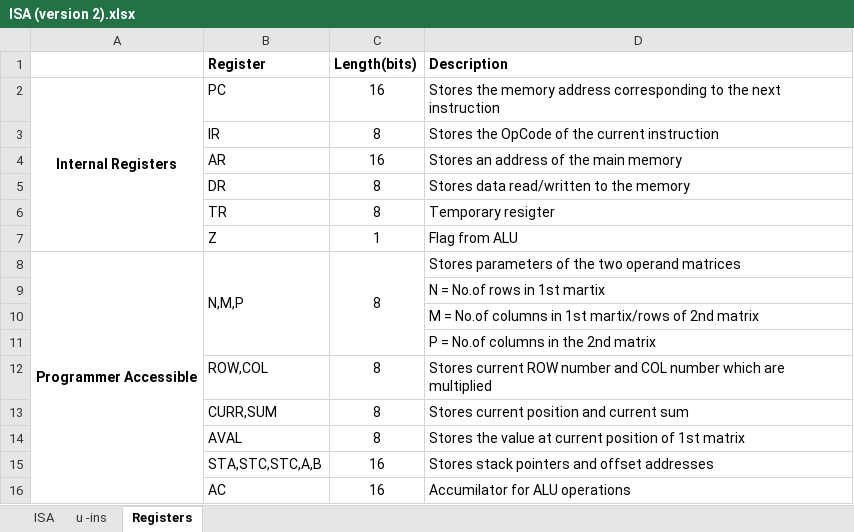
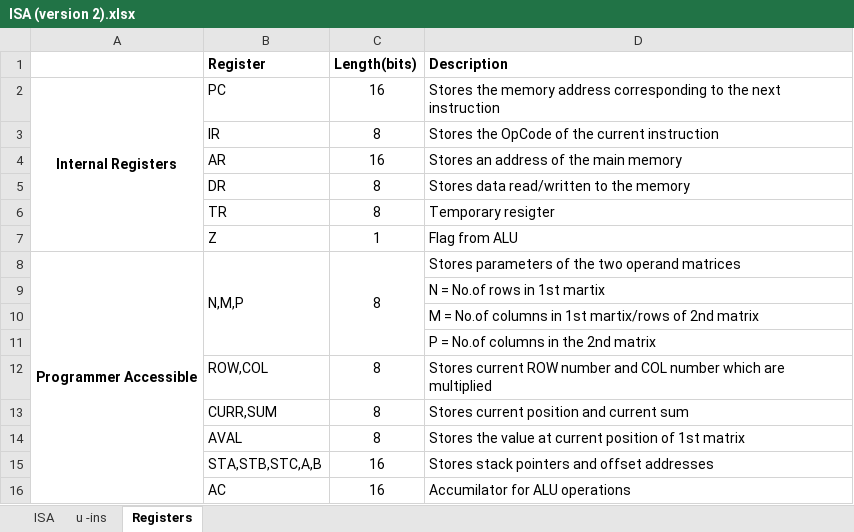
Before and after one commit to jula97/CCSS-Processor-Design, an Excel workbook: TRANSPOSED/ISA (version 2).xlsx, sheet Registers, drawn as a sheet; values as stored, in another font and other column widths than the file's, no borders; the diff names each change by its address in the sheet, - before the commit and + after, or states it on an @@ line.

```diff
--- a/TRANSPOSED/ISA (version 2).xlsx (sheet Registers)
+++ b/TRANSPOSED/ISA (version 2).xlsx (sheet Registers)
-B15 (Register): STA,STC,STC,A,B
+B15 (Register): STA,STB,STC,A,B
```
Also changed, not shown: sheet u -ins, sheet ISA, NORMAL/ISA (version 2).xlsx, 2 other files.
